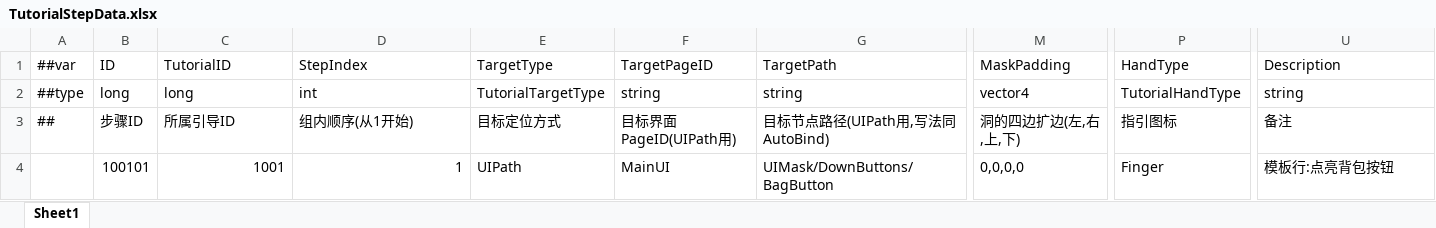
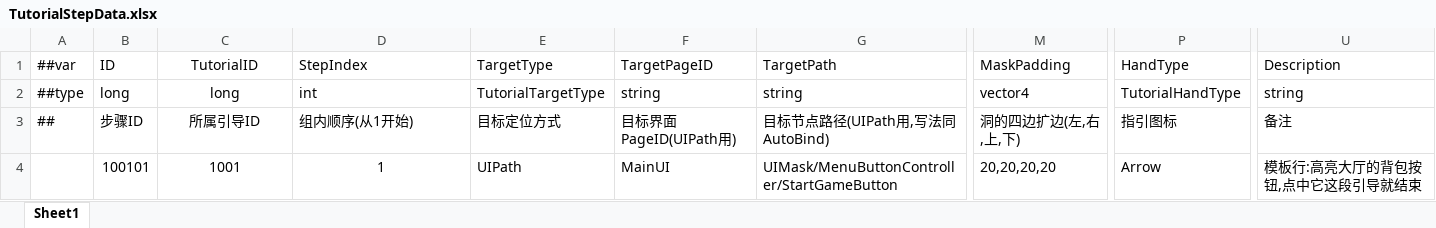
Before and after one commit to XiaoYuName/HD-2D, an Excel workbook: ExcelTool/LubanTools/DataTables/Datas/TutorialStepData.xlsx, sheet Sheet1, drawn as a sheet; only a part is shown, gaps mark what is left out; values as stored, in another font and other column widths than the file's, no borders; the diff names each change by its address in the sheet, - before the commit and + after, or states it on an @@ line.

```diff
--- a/ExcelTool/LubanTools/DataTables/Datas/TutorialStepData.xlsx (sheet Sheet1)
+++ b/ExcelTool/LubanTools/DataTables/Datas/TutorialStepData.xlsx (sheet Sheet1)
-C1:C3 alignment: left
+C1:C3 alignment: center
-C4:D4 alignment: right
+C4:D4 alignment: center
-G4 (TargetPath): UIMask/DownButtons/BagButton
+G4 (TargetPath): UIMask/MenuButtonController/StartGameButton
-M4 (MaskPadding): 0,0,0,0
+M4 (MaskPadding): 20,20,20,20
-P4 (HandType): Finger
+P4 (HandType): Arrow
-U4 (Description): 模板行:点亮背包按钮
+U4 (Description): 模板行:高亮大厅的背包按钮,点中它这段引导就结束
```
Also changed, not shown: ExcelTool/LubanTools/DataTables/Datas/TutorialData.xlsx, 7 other files.
